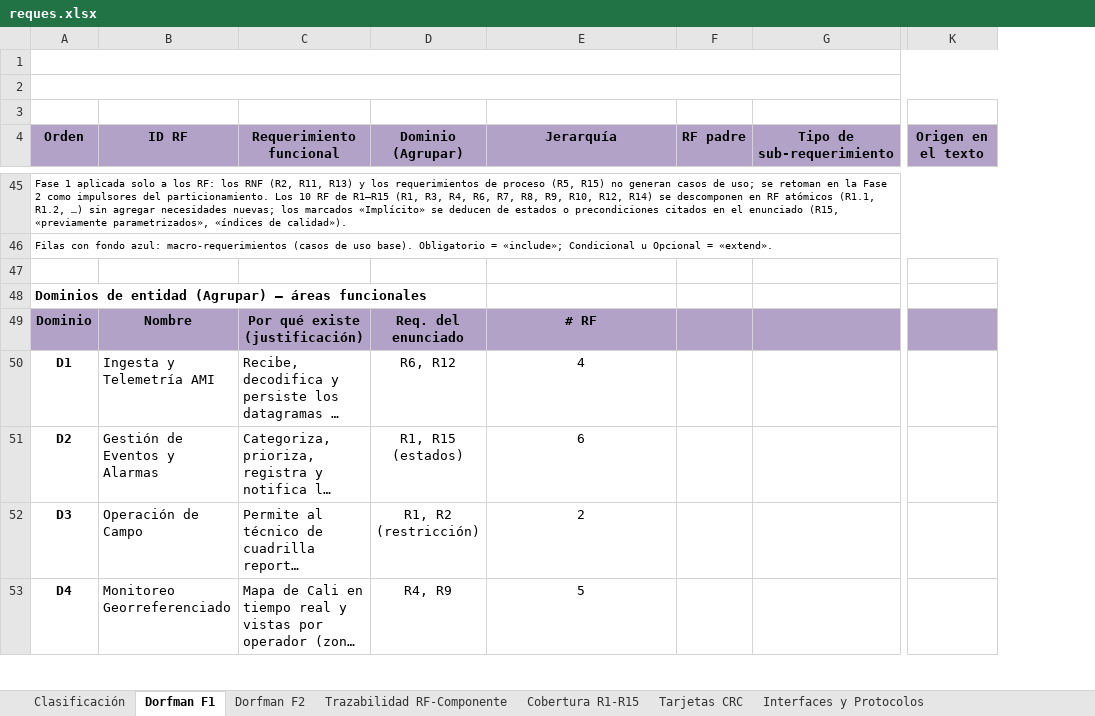
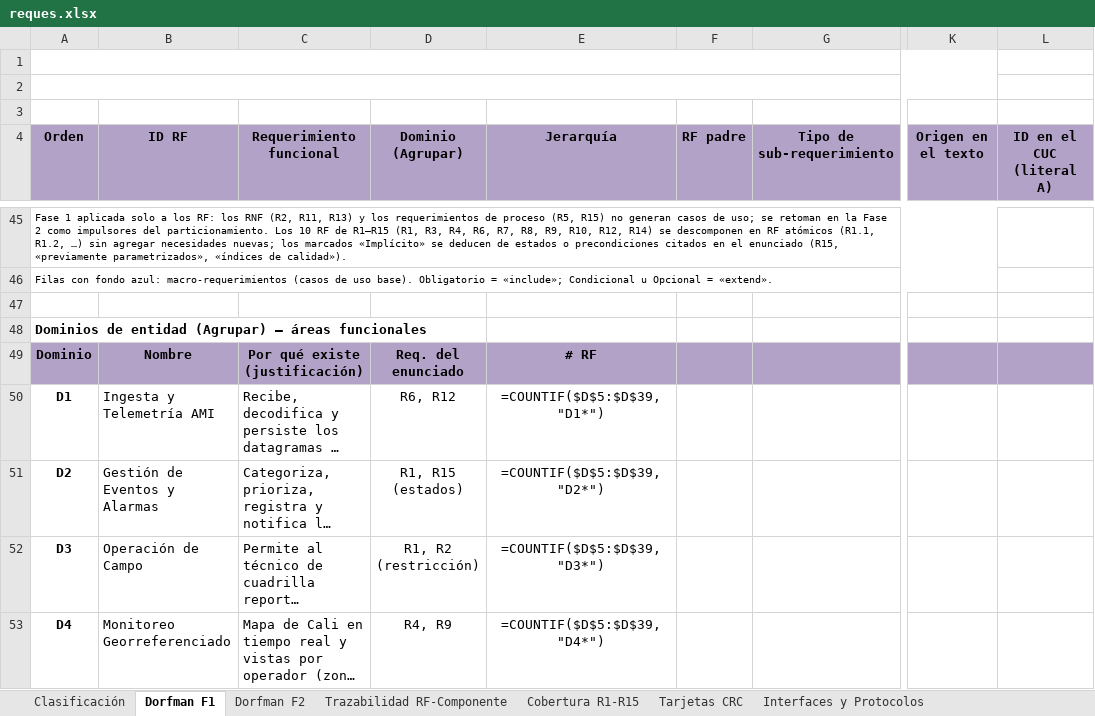
Before and after one commit to ValeriaPiza/parcial2-inge4, an Excel workbook: reques.xlsx, sheet Dorfman F1, drawn as a sheet; only a part is shown, gaps mark what is left out; long unchanged cells end in …; values as stored, in another font and other column widths than the file's, no borders; formulas without a stored value are shown as written; the diff covers the shown part only; the diff names each change by its address in the sheet, - before the commit and + after, or states it on an @@ line.

```diff
--- a/reques.xlsx (sheet Dorfman F1)
+++ b/reques.xlsx (sheet Dorfman F1)
+column L (ID en el CUC (literal A)), empty
-E50 (Jerarquía): 4
+E50 (Jerarquía): =COUNTIF($D$5:$D$39,"D1*")
-E51 (Jerarquía): 6
+E51 (Jerarquía): =COUNTIF($D$5:$D$39,"D2*")
-E52 (Jerarquía): 2
+E52 (Jerarquía): =COUNTIF($D$5:$D$39,"D3*")
-E53 (Jerarquía): 5
+E53 (Jerarquía): =COUNTIF($D$5:$D$39,"D4*")
```
Also changed, not shown: 6 edited cells elsewhere in this sheet, sheet Trazabilidad RF-Componente, sheet Clasificación, sheet Cobertura R1-R15, sheet Dorfman F2, 9 other files.
